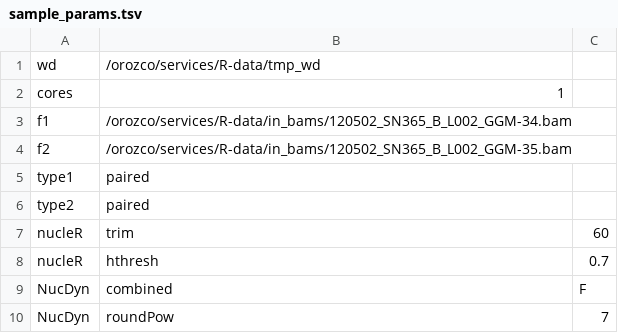
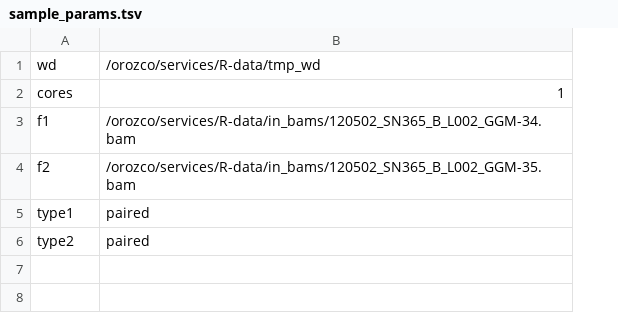
Before and after one commit to nucleosome-dynamics/nucleosome_dynamics_MuGVRE, a TSV file: sample_params.tsv, drawn as a sheet; the diff names each change by its address in the sheet, - before the commit and + after, or states it on an @@ line.

Commit message:
sample_params set to use only defaults

```diff
--- a/sample_params.tsv
+++ b/sample_params.tsv
-column C, empty
-row 7: nucleR | trim | 60
-row 8: nucleR | hthresh | 0.7
-row 9: NucDyn | combined | F
-row 10: NucDyn | roundPow | 7
```
